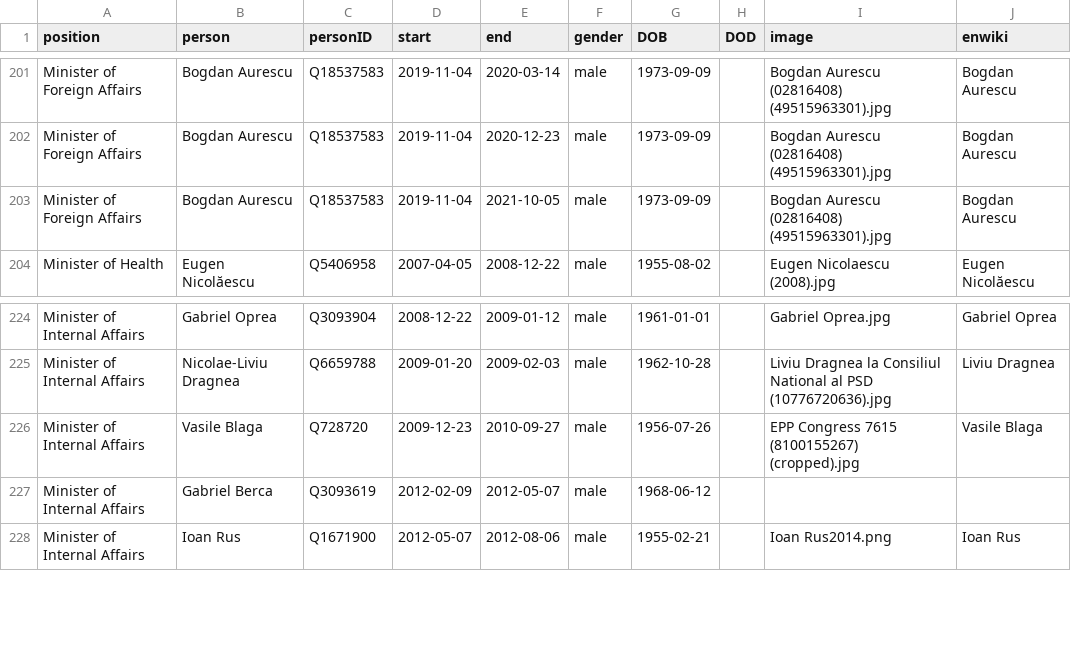
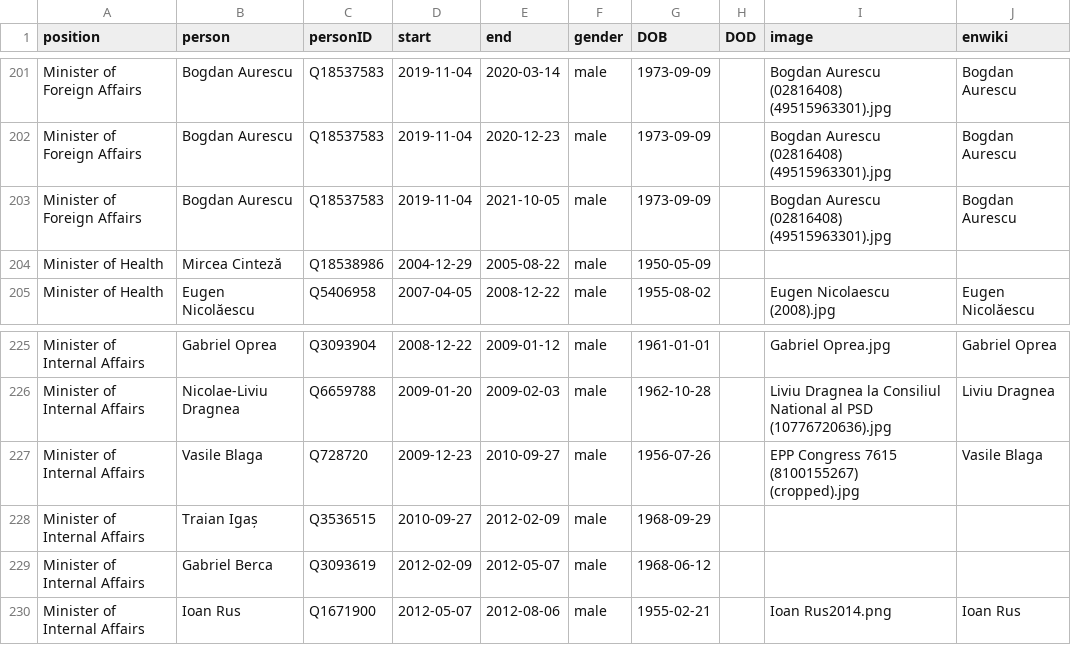
Before and after one commit to every-politician-scrapers/romania-cabinet, a CSV file: html/holders21.csv, drawn as a sheet; only a part is shown, gaps mark what is left out.

```diff
--- a/html/holders21.csv
+++ b/html/holders21.csv
@@ -203,2 +203,3 @@ Minister of Foreign Affairs,Bogdan Aurescu,Q18537583,2019-11-04,2020-12-23,male,
 Minister of Foreign Affairs,Bogdan Aurescu,Q18537583,2019-11-04,2021-10-05,male,1973-09-09,,Bogdan Aurescu (02816408) (49515963301).jpg,Bogdan Aurescu
+Minister of Health,Mircea Cinteză,Q18538986,2004-12-29,2005-08-22,male,1950-05-09,,,
 Minister of Health,Eugen Nicolăescu,Q5406958,2007-04-05,2008-12-22,male,1955-08-02,,Eugen Nicolaescu (2008).jpg,Eugen Nicolăescu
@@ -226,2 +227,3 @@ Minister of Internal Affairs,Nicolae-Liviu Dragnea,Q6659788,2009-01-20,2009-02-0
 Minister of Internal Affairs,Vasile Blaga,Q728720,2009-12-23,2010-09-27,male,1956-07-26,,EPP Congress 7615 (8100155267) (cropped).jpg,Vasile Blaga
+Minister of Internal Affairs,Traian Igaș,Q3536515,2010-09-27,2012-02-09,male,1968-09-29,,,
 Minister of Internal Affairs,Gabriel Berca,Q3093619,2012-02-09,2012-05-07,male,1968-06-12,,,
```
Also changed, not shown: 1 other file.
